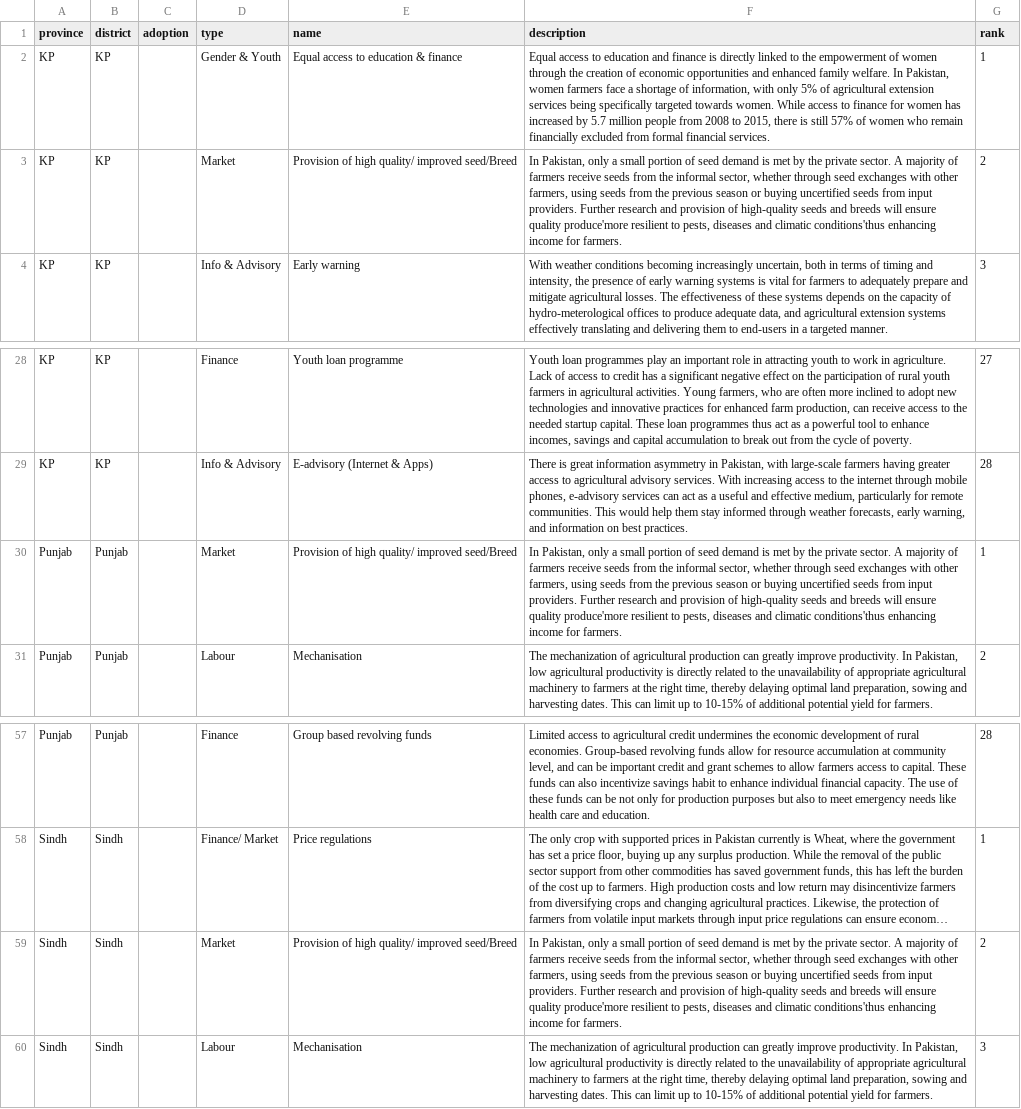
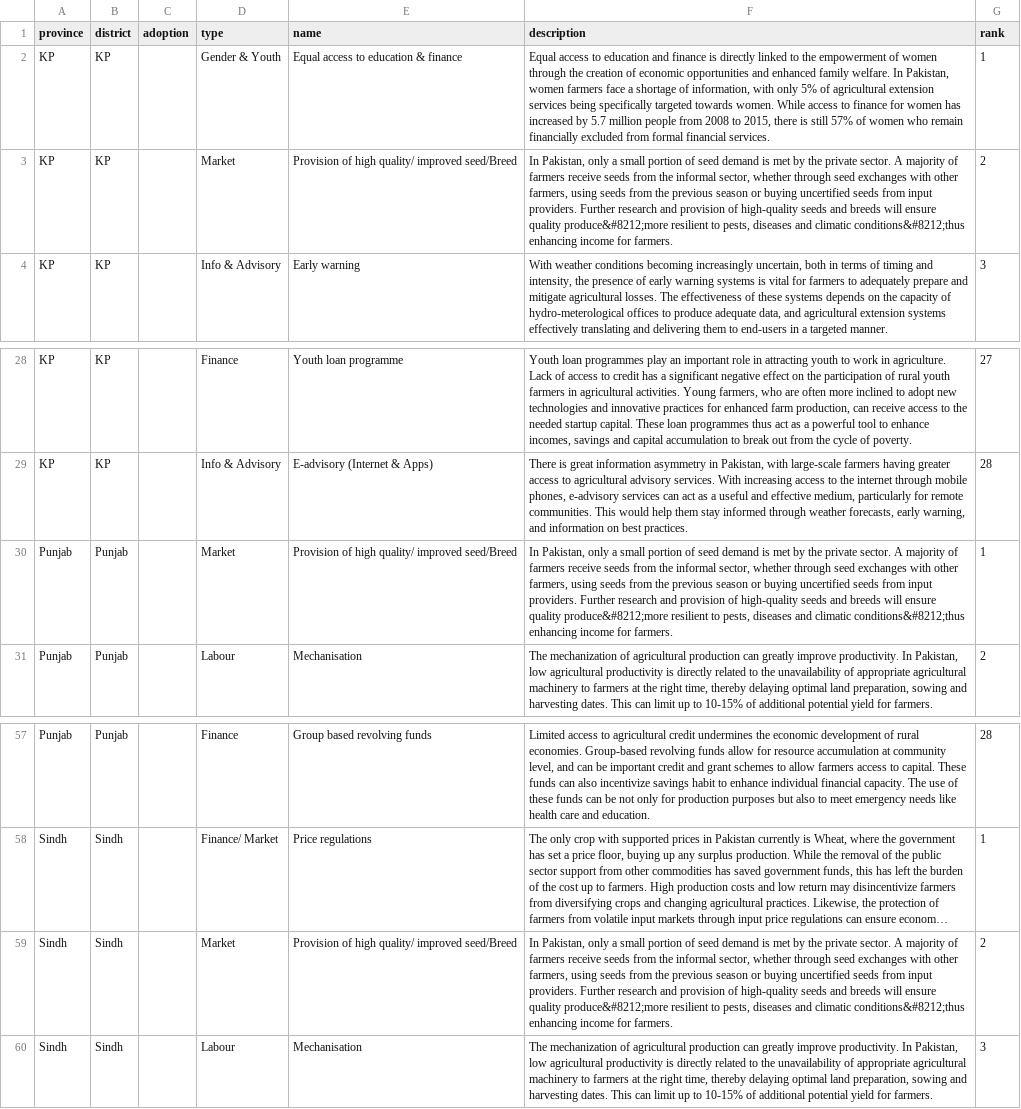
Before and after one commit to ciatph/alliance-csa-pakistan, a CSV file: public/data/enablers/enablers_prov.csv, drawn as a sheet; only a part is shown, gaps mark what is left out; long unchanged cells end in …; the diff names each change by its address in the sheet, - before the commit and + after, or states it on an @@ line.

```diff
--- a/public/data/enablers/enablers_prov.csv
+++ b/public/data/enablers/enablers_prov.csv
-F3 (description): …ensure quality produce'more resilient to pests, diseases and climatic conditions'thus enhancing income…
+F3 (description): …ensure quality produce&#8212;more resilient to pests, diseases and climatic conditions&#8212;thus enhancing income…
-F30 (description): …ensure quality produce'more resilient to pests, diseases and climatic conditions'thus enhancing income…
+F30 (description): …ensure quality produce&#8212;more resilient to pests, diseases and climatic conditions&#8212;thus enhancing income…
-F59 (description): …ensure quality produce'more resilient to pests, diseases and climatic conditions'thus enhancing income…
+F59 (description): …ensure quality produce&#8212;more resilient to pests, diseases and climatic conditions&#8212;thus enhancing income…
```
Also changed, not shown: public/data/enablers/enablers_dist.csv, public/data/enablers/enablers_nati.csv.
